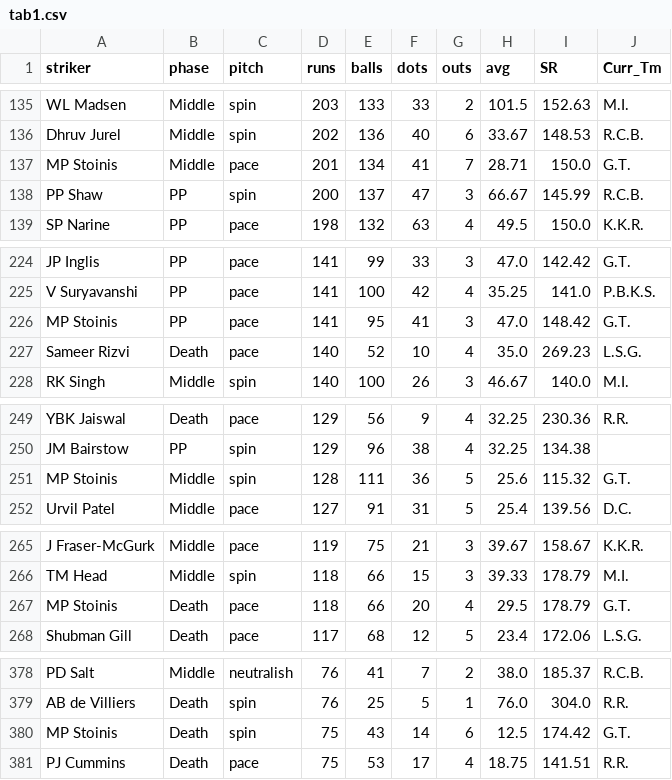
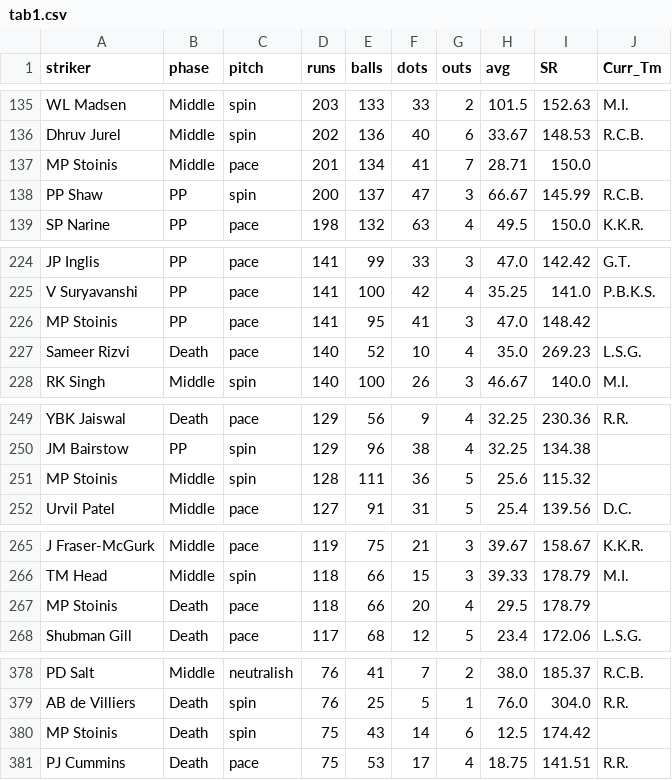
Before and after one commit to RoumyaDas/SPL, a CSV file: SPL/data/special_stats/tab1.csv, drawn as a sheet; only a part is shown, gaps mark what is left out; the diff covers the shown part only.

```diff
--- a/SPL/data/special_stats/tab1.csv
+++ b/SPL/data/special_stats/tab1.csv
@@ -136,3 +136,3 @@ WL Madsen,Middle,spin,203,133,33,2,101.5,152.63,M.I.
 Dhruv Jurel,Middle,spin,202,136,40,6,33.67,148.53,R.C.B.
-MP Stoinis,Middle,pace,201,134,41,7,28.71,150.0,G.T.
+MP Stoinis,Middle,pace,201,134,41,7,28.71,150.0,
 PP Shaw,PP,spin,200,137,47,3,66.67,145.99,R.C.B.
@@ -225,3 +225,3 @@ JP Inglis,PP,pace,141,99,33,3,47.0,142.42,G.T.
 V Suryavanshi,PP,pace,141,100,42,4,35.25,141.0,P.B.K.S.
-MP Stoinis,PP,pace,141,95,41,3,47.0,148.42,G.T.
+MP Stoinis,PP,pace,141,95,41,3,47.0,148.42,
 Sameer Rizvi,Death,pace,140,52,10,4,35.0,269.23,L.S.G.
@@ -250,3 +250,3 @@ YBK Jaiswal,Death,pace,129,56,9,4,32.25,230.36,R.R.
 JM Bairstow,PP,spin,129,96,38,4,32.25,134.38,
-MP Stoinis,Middle,spin,128,111,36,5,25.6,115.32,G.T.
+MP Stoinis,Middle,spin,128,111,36,5,25.6,115.32,
 Urvil Patel,Middle,pace,127,91,31,5,25.4,139.56,D.C.
@@ -266,3 +266,3 @@ J Fraser-McGurk,Middle,pace,119,75,21,3,39.67,158.67,K.K.R.
 TM Head,Middle,spin,118,66,15,3,39.33,178.79,M.I.
-MP Stoinis,Death,pace,118,66,20,4,29.5,178.79,G.T.
+MP Stoinis,Death,pace,118,66,20,4,29.5,178.79,
 Shubman Gill,Death,pace,117,68,12,5,23.4,172.06,L.S.G.
@@ -379,3 +379,3 @@ PD Salt,Middle,neutralish,76,41,7,2,38.0,185.37,R.C.B.
 AB de Villiers,Death,spin,76,25,5,1,76.0,304.0,R.R.
-MP Stoinis,Death,spin,75,43,14,6,12.5,174.42,G.T.
+MP Stoinis,Death,spin,75,43,14,6,12.5,174.42,
 PJ Cummins,Death,pace,75,53,17,4,18.75,141.51,R.R.
```
Also changed, not shown: 3 edited cells elsewhere in this file, SPL/data/player_mappings_current.csv, SPL/data/special_stats/tab17.csv, 11 other files.
